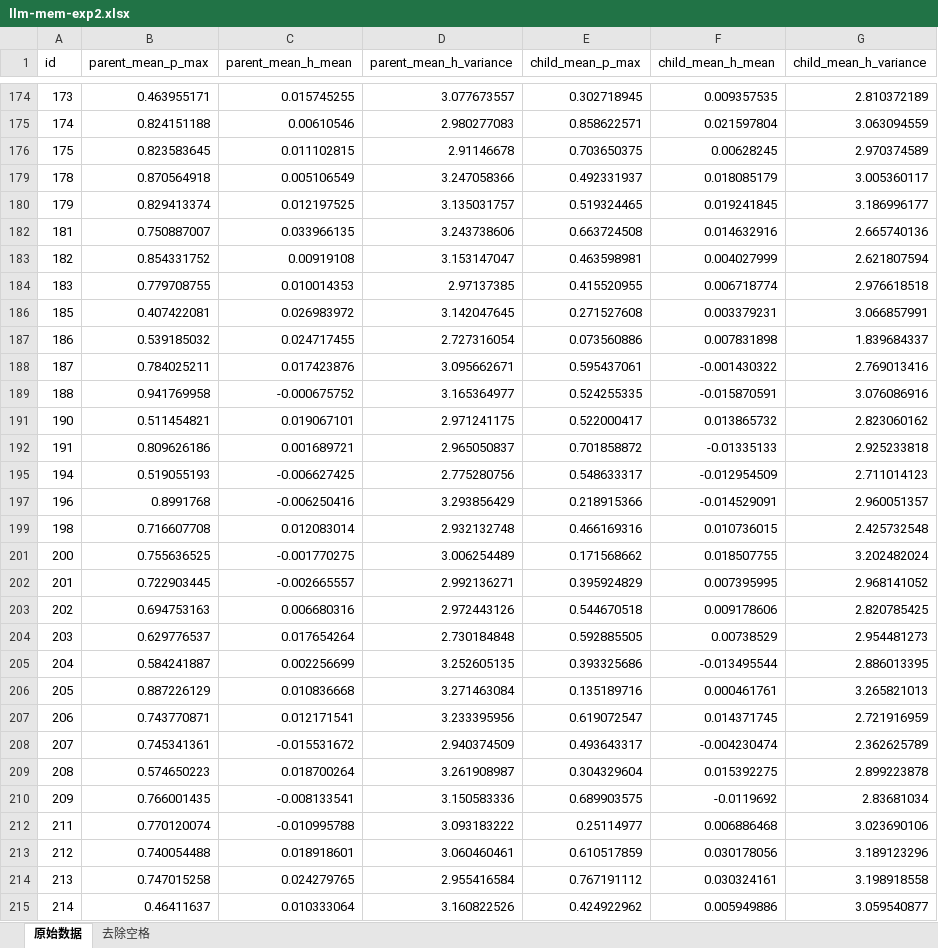
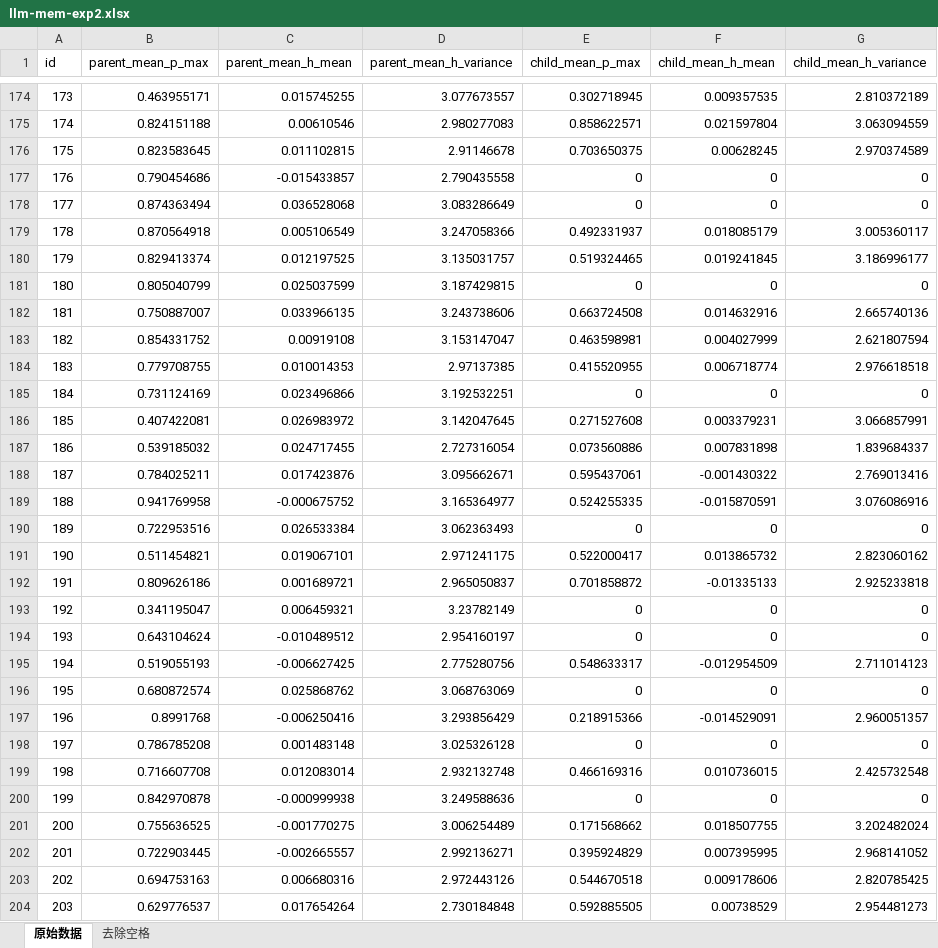
Before and after one commit to liboaccn/llm-memorization, an Excel workbook: llm-mem-exp2.xlsx, sheet 原始数据, drawn as a sheet; only a part is shown, gaps mark what is left out; the shorter side is filled out with more unchanged rows; values as stored, in another font and other column widths than the file's, no borders; the diff covers the shown part only; the diff names each change by its address in the sheet, - before the commit and + after, or states it on an @@ line.

```diff
--- a/llm-mem-exp2.xlsx (sheet 原始数据)
+++ b/llm-mem-exp2.xlsx (sheet 原始数据)
@@ row 177 unhidden: 176 | 0.790454686 | -0.015433857 | 2.790435558 | 0 | 0 | 0 @@
@@ row 178 unhidden: 177 | 0.874363494 | 0.036528068 | 3.083286649 | 0 | 0 | 0 @@
@@ row 181 unhidden: 180 | 0.805040799 | 0.025037599 | 3.187429815 | 0 | 0 | 0 @@
@@ row 185 unhidden: 184 | 0.731124169 | 0.023496866 | 3.192532251 | 0 | 0 | 0 @@
@@ row 190 unhidden: 189 | 0.722953516 | 0.026533384 | 3.062363493 | 0 | 0 | 0 @@
@@ row 193 unhidden: 192 | 0.341195047 | 0.006459321 | 3.23782149 | 0 | 0 | 0 @@
@@ row 194 unhidden: 193 | 0.643104624 | -0.010489512 | 2.954160197 | 0 | 0 | 0 @@
@@ row 196 unhidden: 195 | 0.680872574 | 0.025868762 | 3.068763069 | 0 | 0 | 0 @@
@@ row 198 unhidden: 197 | 0.786785208 | 0.001483148 | 3.025326128 | 0 | 0 | 0 @@
@@ row 200 unhidden: 199 | 0.842970878 | -0.000999938 | 3.249588636 | 0 | 0 | 0 @@
```
Also changed, not shown: 54 hidden or unhidden rows elsewhere in this sheet, llm-mem.xlsx, 3 other files.
